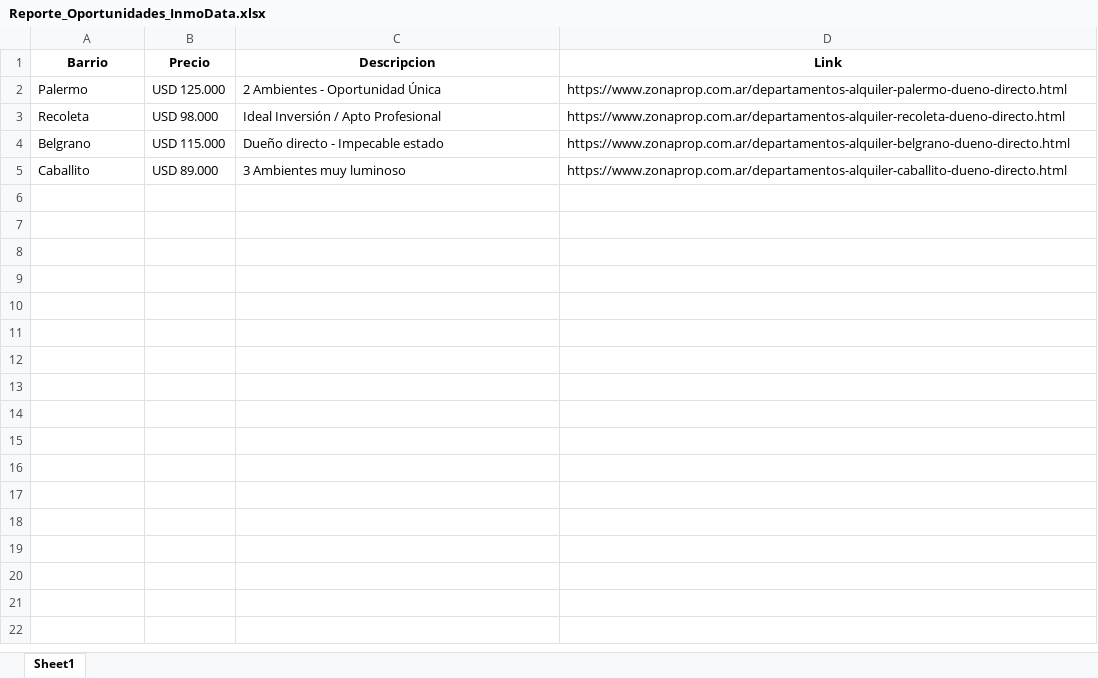
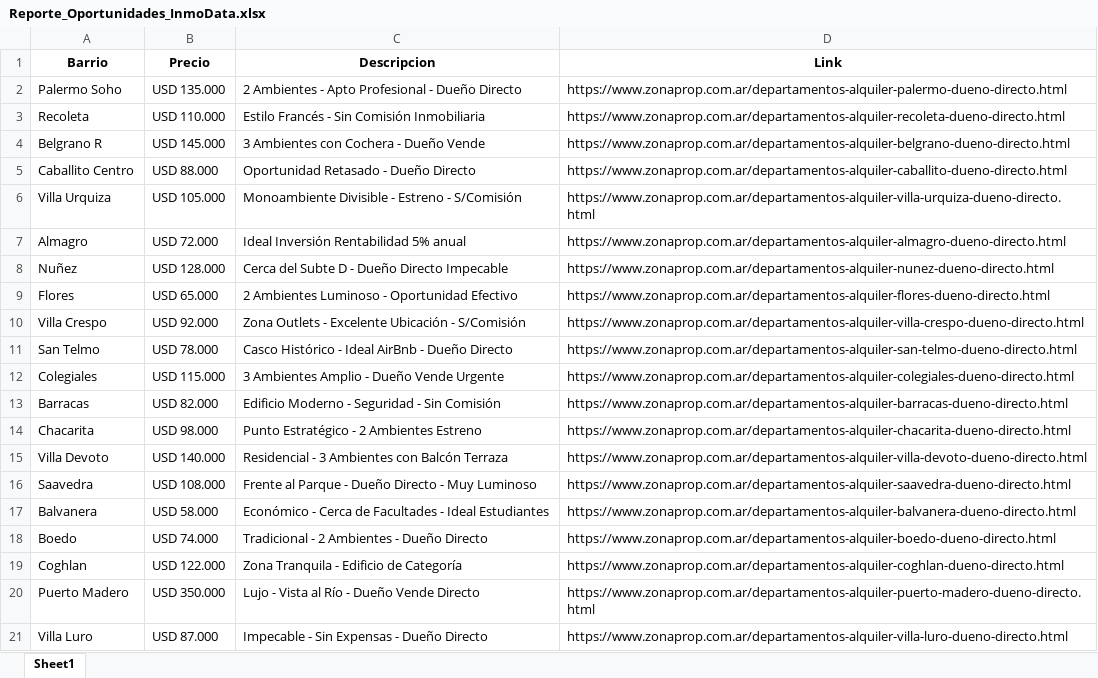
Before and after one commit to josemanuelweb/bot-inmobiliario-pro, an Excel workbook: Reporte_Oportunidades_InmoData.xlsx, sheet Sheet1, drawn as a sheet; values as stored, in another font and other column widths than the file's, no borders; the diff names each change by its address in the sheet, - before the commit and + after, or states it on an @@ line.

Commit message:
Marketing: Excel con 20 propiedades para mayor valor al cliente

```diff
--- a/Reporte_Oportunidades_InmoData.xlsx (sheet Sheet1)
+++ b/Reporte_Oportunidades_InmoData.xlsx (sheet Sheet1)
-A2 (Barrio): Palermo
+A2 (Barrio): Palermo Soho
-B2 (Precio): USD 125.000
+B2 (Precio): USD 135.000
-C2 (Descripcion): 2 Ambientes - Oportunidad Única
+C2 (Descripcion): 2 Ambientes - Apto Profesional - Dueño Directo
-B3 (Precio): USD 98.000
+B3 (Precio): USD 110.000
-C3 (Descripcion): Ideal Inversión / Apto Profesional
+C3 (Descripcion): Estilo Francés - Sin Comisión Inmobiliaria
-A4 (Barrio): Belgrano
+A4 (Barrio): Belgrano R
-B4 (Precio): USD 115.000
+B4 (Precio): USD 145.000
-C4 (Descripcion): Dueño directo - Impecable estado
+C4 (Descripcion): 3 Ambientes con Cochera - Dueño Vende
-A5 (Barrio): Caballito
+A5 (Barrio): Caballito Centro
-B5 (Precio): USD 89.000
+B5 (Precio): USD 88.000
-C5 (Descripcion): 3 Ambientes muy luminoso
+C5 (Descripcion): Oportunidad Retasado - Dueño Directo
+row 6: Villa Urquiza | USD 105.000 | Monoambiente Divisible - Estreno - S/Comisión | https://www.zonaprop.com.ar/departamentos-alquiler-villa-urquiza-dueno-directo.html
+row 7: Almagro | USD 72.000 | Ideal Inversión Rentabilidad 5% anual | https://www.zonaprop.com.ar/departamentos-alquiler-almagro-dueno-directo.html
+row 8: Nuñez | USD 128.000 | Cerca del Subte D - Dueño Directo Impecable | https://www.zonaprop.com.ar/departamentos-alquiler-nunez-dueno-directo.html
+row 9: Flores | USD 65.000 | 2 Ambientes Luminoso - Oportunidad Efectivo | https://www.zonaprop.com.ar/departamentos-alquiler-flores-dueno-directo.html
+row 10: Villa Crespo | USD 92.000 | Zona Outlets - Excelente Ubicación - S/Comisión | https://www.zonaprop.com.ar/departamentos-alquiler-villa-crespo-dueno-directo.html
+row 11: San Telmo | USD 78.000 | Casco Histórico - Ideal AirBnb - Dueño Directo | https://www.zonaprop.com.ar/departamentos-alquiler-san-telmo-dueno-directo.html
+row 12: Colegiales | USD 115.000 | 3 Ambientes Amplio - Dueño Vende Urgente | https://www.zonaprop.com.ar/departamentos-alquiler-colegiales-dueno-directo.html
+row 13: Barracas | USD 82.000 | Edificio Moderno - Seguridad - Sin Comisión | https://www.zonaprop.com.ar/departamentos-alquiler-barracas-dueno-directo.html
+row 14: Chacarita | USD 98.000 | Punto Estratégico - 2 Ambientes Estreno | https://www.zonaprop.com.ar/departamentos-alquiler-chacarita-dueno-directo.html
+row 15: Villa Devoto | USD 140.000 | Residencial - 3 Ambientes con Balcón Terraza | https://www.zonaprop.com.ar/departamentos-alquiler-villa-devoto-dueno-directo.html
+row 16: Saavedra | USD 108.000 | Frente al Parque - Dueño Directo - Muy Luminoso | https://www.zonaprop.com.ar/departamentos-alquiler-saavedra-dueno-directo.html
+row 17: Balvanera | USD 58.000 | Económico - Cerca de Facultades - Ideal Estudiantes | https://www.zonaprop.com.ar/departamentos-alquiler-balvanera-dueno-directo.html
+row 18: Boedo | USD 74.000 | Tradicional - 2 Ambientes - Dueño Directo | https://www.zonaprop.com.ar/departamentos-alquiler-boedo-dueno-directo.html
+row 19: Coghlan | USD 122.000 | Zona Tranquila - Edificio de Categoría | https://www.zonaprop.com.ar/departamentos-alquiler-coghlan-dueno-directo.html
+row 20: Puerto Madero | USD 350.000 | Lujo - Vista al Río - Dueño Vende Directo | https://www.zonaprop.com.ar/departamentos-alquiler-puerto-madero-dueno-directo.html
+row 21: Villa Luro | USD 87.000 | Impecable - Sin Expensas - Dueño Directo | https://www.zonaprop.com.ar/departamentos-alquiler-villa-luro-dueno-directo.html
```
Also changed, not shown: 3 other files.
